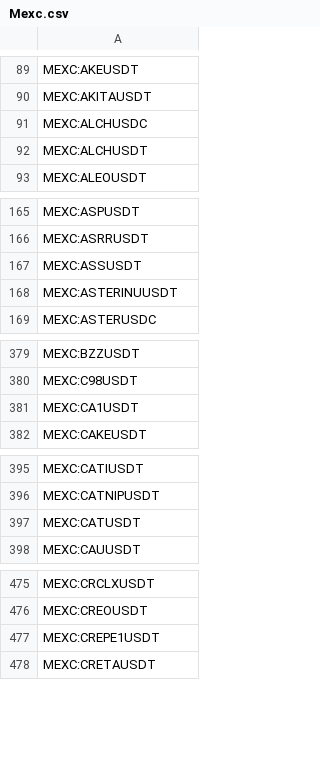
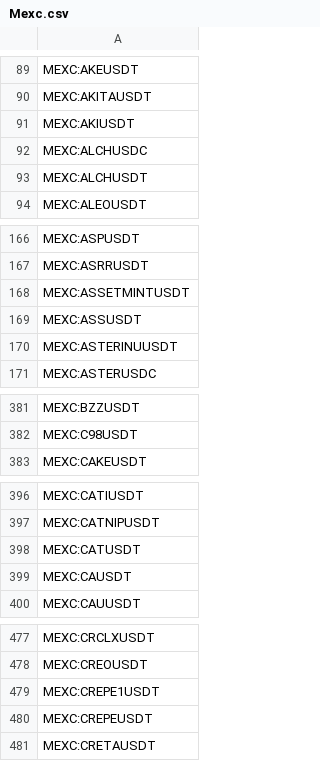
Before and after one commit to CryptowChris/Crypto-Exchanges-Tickers, a CSV file: tickers/Mexc.csv, drawn as a sheet; only a part is shown, gaps mark what is left out; removed rows and columns are numbered as before the commit, all else as after; the diff covers the shown part only; the diff names each change by its address in the sheet, - before the commit and + after, or states it on an @@ line.

Commit message:
Update tickers 2025-10-15
Modified CSV files: tickers/Binance.futures.csv, tickers/BingX.csv, tickers/BingX.futures.csv, tickers/Bitget.csv, tickers/Bitget.futures.csv, tickers/BloFin.csv, tickers/BloFin.futures.csv, tickers/Bybit.futures.csv, tickers/CoinEx.csv, tickers/Gate.io.futures.csv, tickers/Gateio.csv, tickers/Kraken.csv, tickers/Kucoin.csv, tickers/Kucoin.futures.csv, tickers/Mexc.csv, tickers/Mexc.futures.csv, tickers/OKX.csv, tickers/Phemex.csv

Summary of changes:
Binance.futures:
  + Added lines:
    + BINANCE:RECALLUSDT.P

BingX:
  + Added lines:
    + BINGX:TEST20251014USDTPS
    + BINGX:WBAIUSDTPS
    + BINGX:YBUSDTPS

BingX.futures:
  + Added lines:
    + BINGX:CLOUSDT.P
    + BINGX:LABUSDT.P

Bitget:
  + Added lines:
    + BITGET:RECALLUSDT
    + BITGET:YBUSDT

Bitget.futures:
  - Removed lines:
    - BITGET:ALPHAUSDT.P
    - BITGET:DFDVUSDT.P
    - BITGET:DUCKUSDT.P

BloFin:
  + Added lines:
    + BLOFIN:CLOUSDT

BloFin.futures:
  + Added lines:
    + BLOFIN:CLOUSDT

Bybit.futures:
  + Added lines:
    + BYBIT:SEIPERP.P
    + BYBIT:SEIUSDT.P
  - Removed lines:
    - BYBIT:ALPHAUSDT.P
    - BYBIT:HOTUSDT.P

CoinEx:
  + Added lines:
    + COINEX:ENSOUSDT

Gate.io.futures:
  + Added lines:
    + GATEIO:CLOUSDT.P

Gateio:
  + Added lines:
    + GATEIO:SUBHUBUSDT
    + GATEIO:YBUSDT

Kraken:
  + Added lines:
    + KRAKEN:ENSOEUR
    + KRAKEN:ENSOUSD
    + KRAKEN:SOMIEUR
    + KRAKEN:SOMIUSD
    + KRAKEN:ZBCNEUR
    + KRAKEN:ZBCNUSD

Kucoin:
  + Added lines:
    + KUCOIN:NOMUSDT
    + KUCOIN:RECALLUSDT
    + KUCOIN:XMNUSDT
    + KUCOIN:YBUSDT

Kucoin.futures:
  + Added lines:
    + KUCOIN:CLOUSDTM.P

Mexc:
  + Added lines:
    + MEXC:AKIUSDT
    + MEXC:ASSETMINTUSDT
    + MEXC:CAUSDT
    + MEXC:CREPEUSDT
    + MEXC:DCTUSDT
    + MEXC:EXVGUSDT
    + MEXC:FLZUSDT
    + MEXC:GBNBUSDT
    + MEXC:LITRUSDT
    + MEXC:MAUSDT
  - Removed lines:
    - MEXC:CA1USDT
    ...

Mexc.futures:
  + Added lines:
    + MEXC:LABUSDT.P
  - Removed lines:
    - MEXC:ALPHAUSDT.P
    - MEXC:DUCKUSDT.P

OKX:
  + Added lines:
    + OKX:PAXGUSDT

Phemex:
  + Added lines:
    + PHEMEX:SJITOSOLUSDT
    + PHEMEX:SYBUSDT

```diff
--- a/tickers/Mexc.csv
+++ b/tickers/Mexc.csv
+row 91: MEXC:AKIUSDT
+row 168: MEXC:ASSETMINTUSDT
-row 381: MEXC:CA1USDT
+row 399: MEXC:CAUSDT
+row 480: MEXC:CREPEUSDT
```
Also changed, not shown: 17 added rows elsewhere in this file, tickers/BingX.csv, tickers/Bitget.futures.csv, 15 other files.
